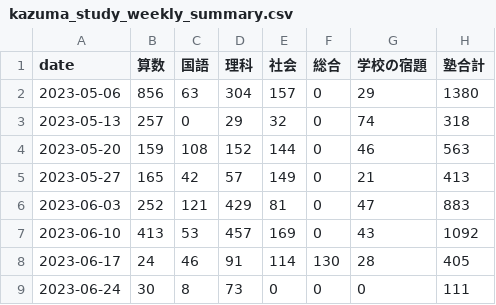
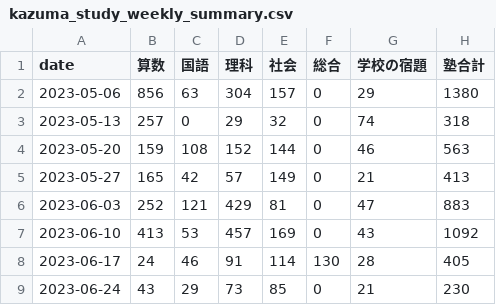
Before and after one commit to mustangsally1973/mustangasally1973.github.io, a CSV file: data/kazuma_study_weekly_summary.csv, drawn as a sheet.

```diff
--- a/data/kazuma_study_weekly_summary.csv
+++ b/data/kazuma_study_weekly_summary.csv
@@ -8,2 +8,2 @@ date,算数,国語,理科,社会,総合,学校の宿題,塾合計
 2023-06-17,24,46,91,114,130,28,405
-2023-06-24,30,8,73,0,0,0,111
+2023-06-24,43,29,73,85,0,21,230
```
Also changed, not shown: data/kazuma_study_daily_summary.csv, data/kazuma_study_recode.csv, 1 other file.
